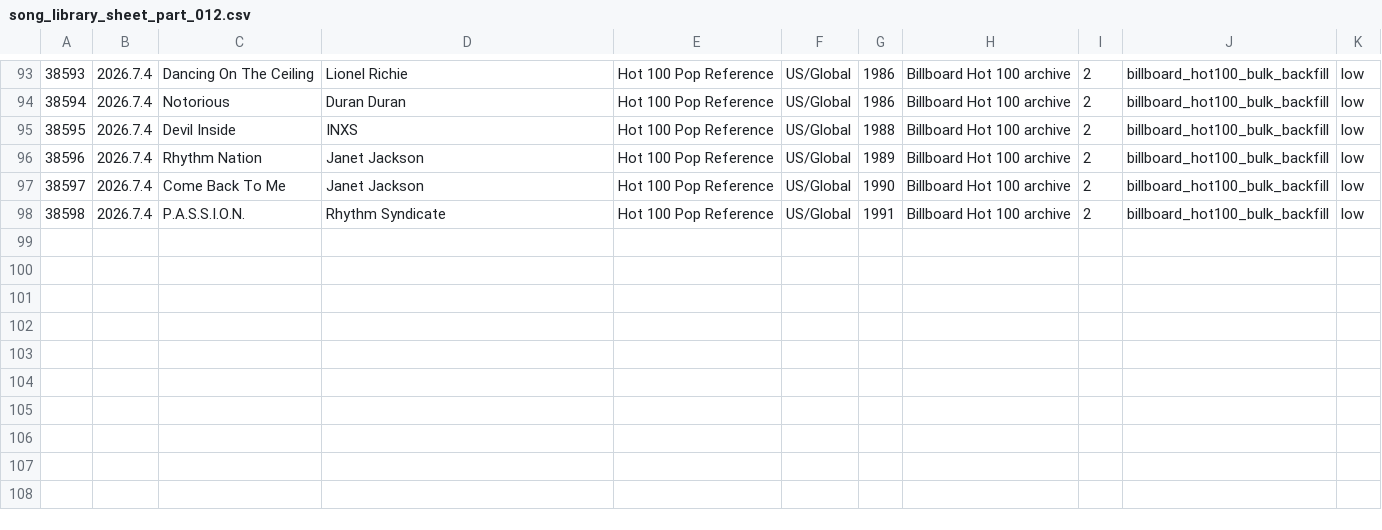
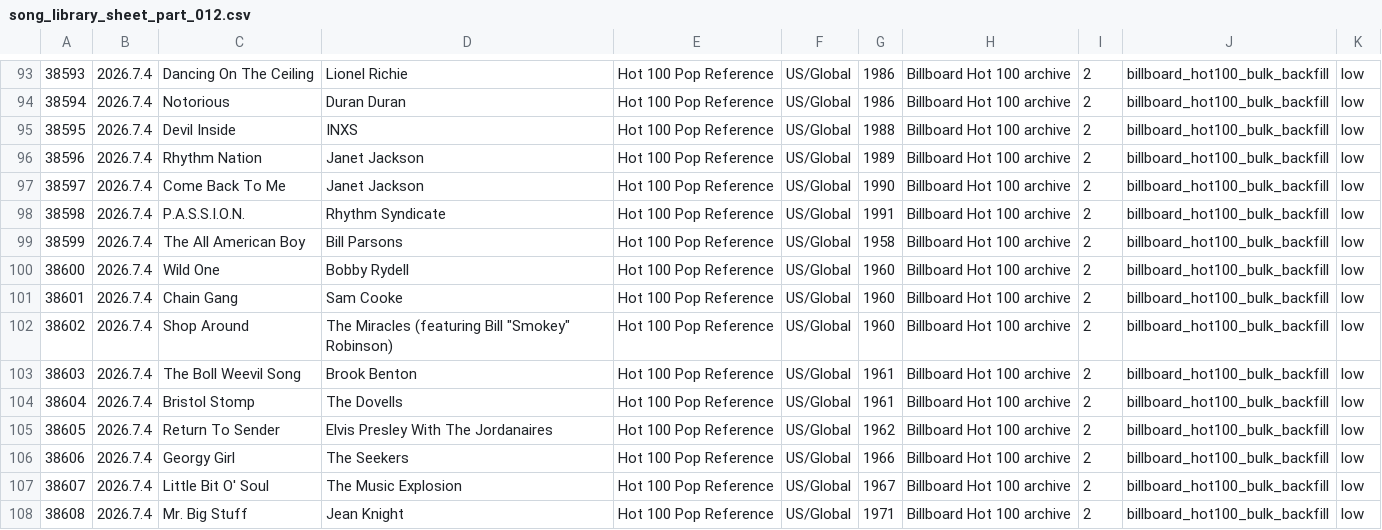
Before and after one commit to AhnYoungseok/producing, a CSV file: cloud_ledger/sheet_chunks/song_library_sheet_part_012.csv, drawn as a sheet; only a part is shown, gaps mark what is left out.

```diff
--- a/cloud_ledger/sheet_chunks/song_library_sheet_part_012.csv
+++ b/cloud_ledger/sheet_chunks/song_library_sheet_part_012.csv
@@ -98 +98,11 @@
 38598,2026.7.4,P.A.S.S.I.O.N.,Rhythm Syndicate,Hot 100 Pop Reference,US/Global,1991,Billboard Hot 100 archive,2,billboard_hot100_bulk_backfill,low
+38599,2026.7.4,The All American Boy,Bill Parsons,Hot 100 Pop Reference,US/Global,1958,Billboard Hot 100 archive,2,billboard_hot100_bulk_backfill,low
+38600,2026.7.4,Wild One,Bobby Rydell,Hot 100 Pop Reference,US/Global,1960,Billboard Hot 100 archive,2,billboard_hot100_bulk_backfill,low
+38601,2026.7.4,Chain Gang,Sam Cooke,Hot 100 Pop Reference,US/Global,1960,Billboard Hot 100 archive,2,billboard_hot100_bulk_backfill,low
+38602,2026.7.4,Shop Around,"The Miracles (featuring Bill ""Smokey"" Robinson)",Hot 100 Pop Reference,US/Global,1960,Billboard Hot 100 archive,2,billboard_hot100_bulk_backfill,low
+38603,2026.7.4,The Boll Weevil Song,Brook Benton,Hot 100 Pop Reference,US/Global,1961,Billboard Hot 100 archive,2,billboard_hot100_bulk_backfill,low
+38604,2026.7.4,Bristol Stomp,The Dovells,Hot 100 Pop Reference,US/Global,1961,Billboard Hot 100 archive,2,billboard_hot100_bulk_backfill,low
+38605,2026.7.4,Return To Sender,Elvis Presley With The Jordanaires,Hot 100 Pop Reference,US/Global,1962,Billboard Hot 100 archive,2,billboard_hot100_bulk_backfill,low
+38606,2026.7.4,Georgy Girl,The Seekers,Hot 100 Pop Reference,US/Global,1966,Billboard Hot 100 archive,2,billboard_hot100_bulk_backfill,low
+38607,2026.7.4,Little Bit O' Soul,The Music Explosion,Hot 100 Pop Reference,US/Global,1967,Billboard Hot 100 archive,2,billboard_hot100_bulk_backfill,low
+38608,2026.7.4,Mr. Big Stuff,Jean Knight,Hot 100 Pop Reference,US/Global,1971,Billboard Hot 100 archive,2,billboard_hot100_bulk_backfill,low
```
Also changed, not shown: cloud_ledger/sheet_chunks/summary_sheet.csv, cloud_ledger/summary.csv, 1 other file.
